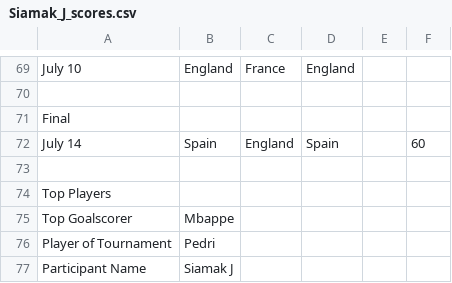
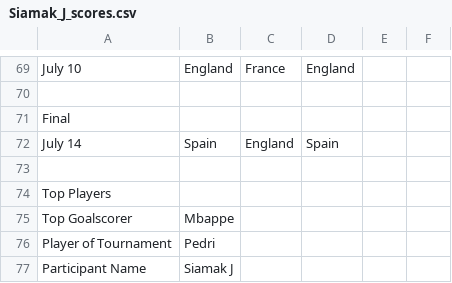
Before and after one commit to nnajmaei/Euro2024_predictions, a CSV file: results_csv/Siamak_J_scores.csv, drawn as a sheet; only a part is shown, gaps mark what is left out.

Commit message:
test

```diff
--- a/results_csv/Siamak_J_scores.csv
+++ b/results_csv/Siamak_J_scores.csv
@@ -71,3 +71,3 @@ July 10,England,France,England
 Final
-July 14,Spain,England,Spain,,60
+July 14,Spain,England,Spain
 
```
